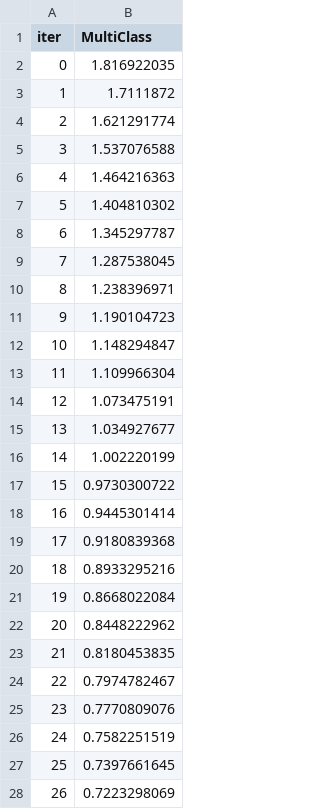
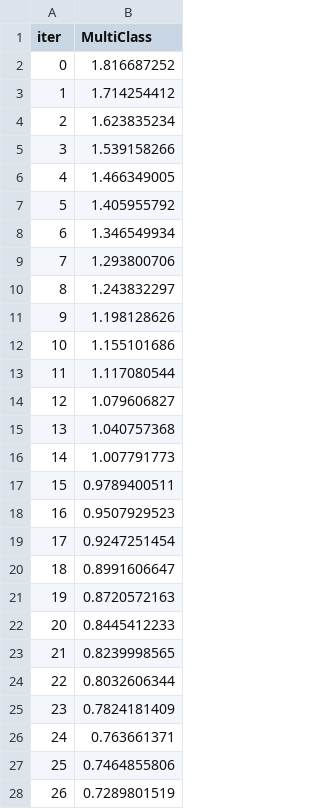
Before and after one commit to ManishMallik/CS4485Project, a TSV file: og-be/catboost_info/learn_error.tsv, drawn as a sheet; only a part is shown; the diff covers the shown part only.

```diff
--- a/og-be/catboost_info/learn_error.tsv
+++ b/og-be/catboost_info/learn_error.tsv
@@ -1,28 +1,28 @@
 iter	MultiClass
-0	1.816922035
-1	1.7111872
-2	1.621291774
-3	1.537076588
-4	1.464216363
-5	1.404810302
-6	1.345297787
-7	1.287538045
-8	1.238396971
-9	1.190104723
-10	1.148294847
-11	1.109966304
-12	1.073475191
-13	1.034927677
-14	1.002220199
-15	0.9730300722
-16	0.9445301414
-17	0.9180839368
-18	0.8933295216
-19	0.8668022084
-20	0.8448222962
-21	0.8180453835
-22	0.7974782467
-23	0.7770809076
-24	0.7582251519
-25	0.7397661645
-26	0.7223298069
+0	1.816687252
+1	1.714254412
+2	1.623835234
+3	1.539158266
+4	1.466349005
+5	1.405955792
+6	1.346549934
+7	1.293800706
+8	1.243832297
+9	1.198128626
+10	1.155101686
+11	1.117080544
+12	1.079606827
+13	1.040757368
+14	1.007791773
+15	0.9789400511
+16	0.9507929523
+17	0.9247251454
+18	0.8991606647
+19	0.8720572163
+20	0.8445412233
+21	0.8239998565
+22	0.8032606344
+23	0.7824181409
+24	0.763661371
+25	0.7464855806
+26	0.7289801519
```
Also changed, not shown: 73 edited cells elsewhere in this file, og-be/catboost_info/time_left.tsv, 6 other files.
